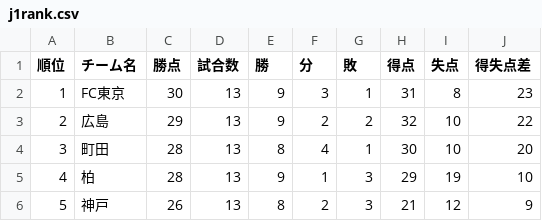
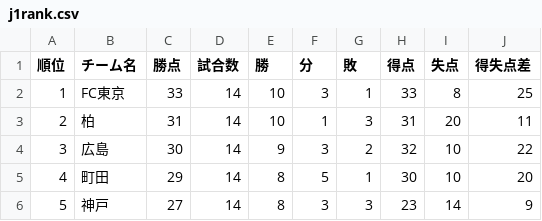
Before and after one commit to jleague-big-club/jleague-big-club, a CSV file: data/j1rank.csv, drawn as a sheet; only a part is shown; the diff covers the shown part only.

```diff
--- a/data/j1rank.csv
+++ b/data/j1rank.csv
@@ -1,6 +1,6 @@
 順位,チーム名,勝点,試合数,勝,分,敗,得点,失点,得失点差
-1,FC東京,30,13,9,3,1,31,8,23
-2,広島,29,13,9,2,2,32,10,22
-3,町田,28,13,8,4,1,30,10,20
-4,柏,28,13,9,1,3,29,19,10
-5,神戸,26,13,8,2,3,21,12,9
+1,FC東京,33,14,10,3,1,33,8,25
+2,柏,31,14,10,1,3,31,20,11
+3,広島,30,14,9,3,2,32,10,22
+4,町田,29,14,8,5,1,30,10,20
+5,神戸,27,14,8,3,3,23,14,9
```
Also changed, not shown: 103 edited cells elsewhere in this file, data/j2rank.csv, data/j3rank.csv, 9 other files.
